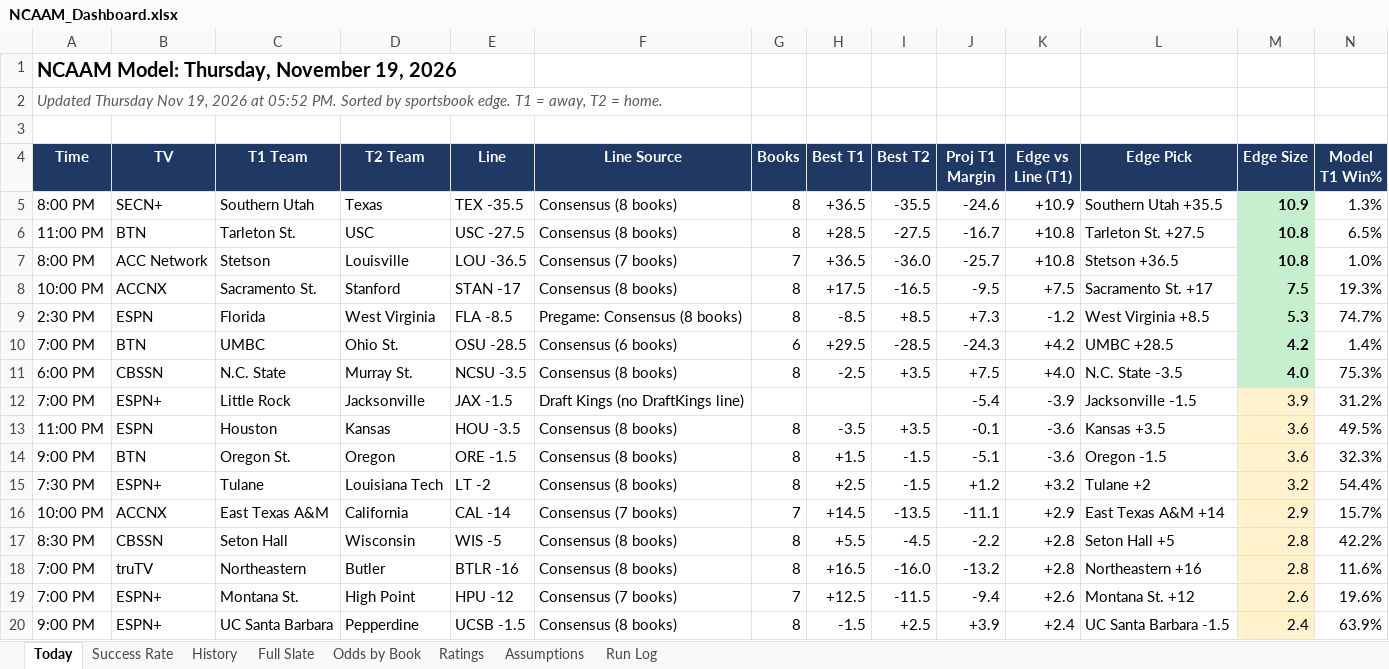
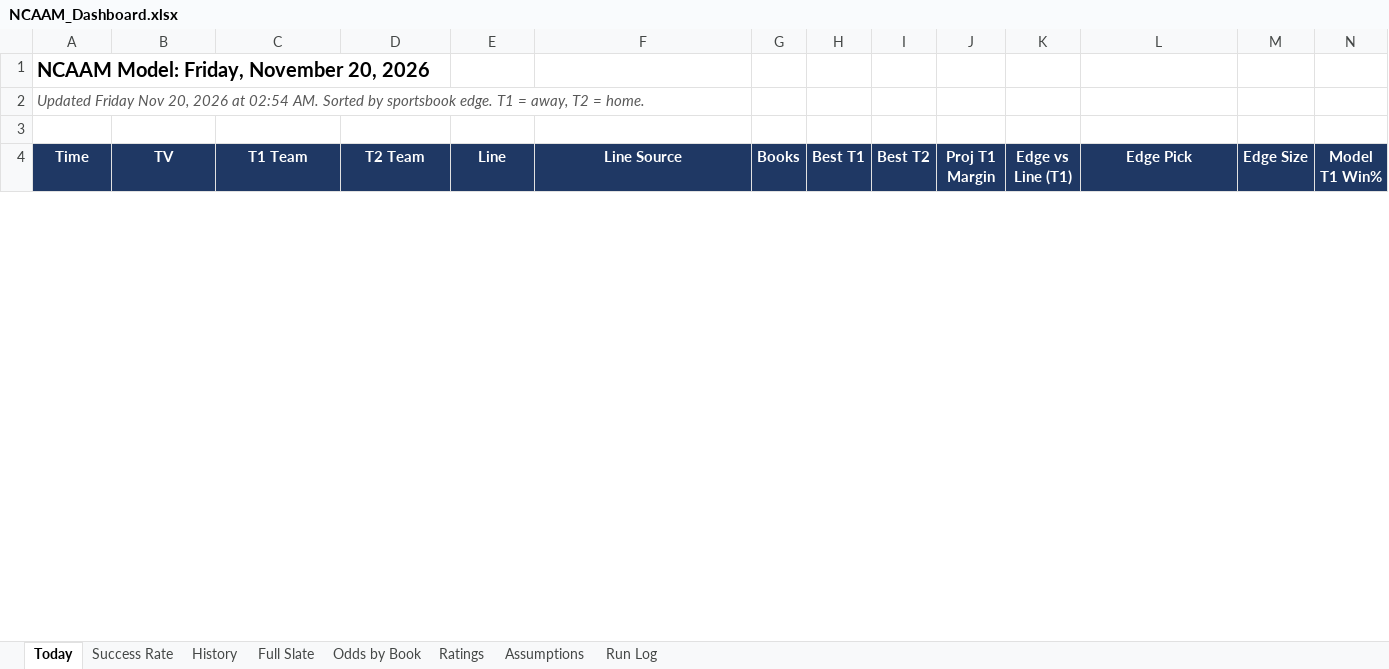
Before and after one commit to coltenmorris/ncaam-model, an Excel workbook: docs/NCAAM_Dashboard.xlsx, sheet Today, drawn as a sheet; only a part is shown; values as stored, in another font and other column widths than the file's, no borders; removed rows and columns are numbered as before the commit, all else as after; rows hold the shown columns only; the diff covers the shown part only; the diff names each change by its address in the sheet, - before the commit and + after, or states it on an @@ line.

```diff
--- a/docs/NCAAM_Dashboard.xlsx (sheet Today)
+++ b/docs/NCAAM_Dashboard.xlsx (sheet Today)
-A1 (Time): NCAAM Model: Thursday, November 19, 2026
+A1 (Time): NCAAM Model: Friday, November 20, 2026
-A2 (Time): Updated Thursday Nov 19, 2026 at 05:52 PM. Sorted by…
+A2 (Time): Updated Friday Nov 20, 2026 at 02:54 AM. Sorted by…
-row 5: 8:00 PM | SECN+ | Southern Utah | Texas | TEX -35.5 | Consensus (8 books) | 8 | +36.5 | -35.5 | -24.6 | +10.9 | Southern Utah +35.5 | 10.9 | 1.3%
-row 6: 11:00 PM | BTN | Tarleton St. | USC | USC -27.5 | Consensus (8 books) | 8 | +28.5 | -27.5 | -16.7 | +10.8 | Tarleton St. +27.5 | 10.8 | 6.5%
-row 7: 8:00 PM | ACC Network | Stetson | Louisville | LOU -36.5 | Consensus (7 books) | 7 | +36.5 | -36.0 | -25.7 | +10.8 | Stetson +36.5 | 10.8 | 1.0%
-row 8: 10:00 PM | ACCNX | Sacramento St. | Stanford | STAN -17 | Consensus (8 books) | 8 | +17.5 | -16.5 | -9.5 | +7.5 | Sacramento St. +17 | 7.5 | 19.3%
-row 9: 2:30 PM | ESPN | Florida | West Virginia | FLA -8.5 | Pregame: Consensus (8 books) | 8 | -8.5 | +8.5 | +7.3 | -1.2 | West Virginia +8.5 | 5.3 | 74.7%
-row 10: 7:00 PM | BTN | UMBC | Ohio St. | OSU -28.5 | Consensus (6 books) | 6 | +29.5 | -28.5 | -24.3 | +4.2 | UMBC +28.5 | 4.2 | 1.4%
-row 11: 6:00 PM | CBSSN | N.C. State | Murray St. | NCSU -3.5 | Consensus (8 books) | 8 | -2.5 | +3.5 | +7.5 | +4.0 | N.C. State -3.5 | 4.0 | 75.3%
-row 12: 7:00 PM | ESPN+ | Little Rock | Jacksonville | JAX -1.5 | Draft Kings (no DraftKings line) |  |  |  | -5.4 | -3.9 | Jacksonville -1.5 | 3.9 | 31.2%
-row 13: 11:00 PM | ESPN | Houston | Kansas | HOU -3.5 | Consensus (8 books) | 8 | -3.5 | +3.5 | -0.1 | -3.6 | Kansas +3.5 | 3.6 | 49.5%
-row 14: 9:00 PM | BTN | Oregon St. | Oregon | ORE -1.5 | Consensus (8 books) | 8 | +1.5 | -1.5 | -5.1 | -3.6 | Oregon -1.5 | 3.6 | 32.3%
-row 15: 7:30 PM | ESPN+ | Tulane | Louisiana Tech | LT -2 | Consensus (8 books) | 8 | +2.5 | -1.5 | +1.2 | +3.2 | Tulane +2 | 3.2 | 54.4%
-row 16: 10:00 PM | ACCNX | East Texas A&M | California | CAL -14 | Consensus (7 books) | 7 | +14.5 | -13.5 | -11.1 | +2.9 | East Texas A&M +14 | 2.9 | 15.7%
-row 17: 8:30 PM | CBSSN | Seton Hall | Wisconsin | WIS -5 | Consensus (8 books) | 8 | +5.5 | -4.5 | -2.2 | +2.8 | Seton Hall +5 | 2.8 | 42.2%
-row 18: 7:00 PM | truTV | Northeastern | Butler | BTLR -16 | Consensus (8 books) | 8 | +16.5 | -16.0 | -13.2 | +2.8 | Northeastern +16 | 2.8 | 11.6%
-row 19: 7:00 PM | ESPN+ | Montana St. | High Point | HPU -12 | Consensus (7 books) | 7 | +12.5 | -11.5 | -9.4 | +2.6 | Montana St. +12 | 2.6 | 19.6%
-row 20: 9:00 PM | ESPN+ | UC Santa Barbara | Pepperdine | UCSB -1.5 | Consensus (8 books) | 8 | -1.5 | +2.5 | +3.9 | +2.4 | UC Santa Barbara -1.5 | 2.4 | 63.9%
```
Also changed, not shown: 49 added rows and 13 removed rows elsewhere in this sheet, sheet Odds by Book, sheet Ratings, sheet Full Slate, sheet History, sheet Success Rate, sheet Run Log, 7 other files.
